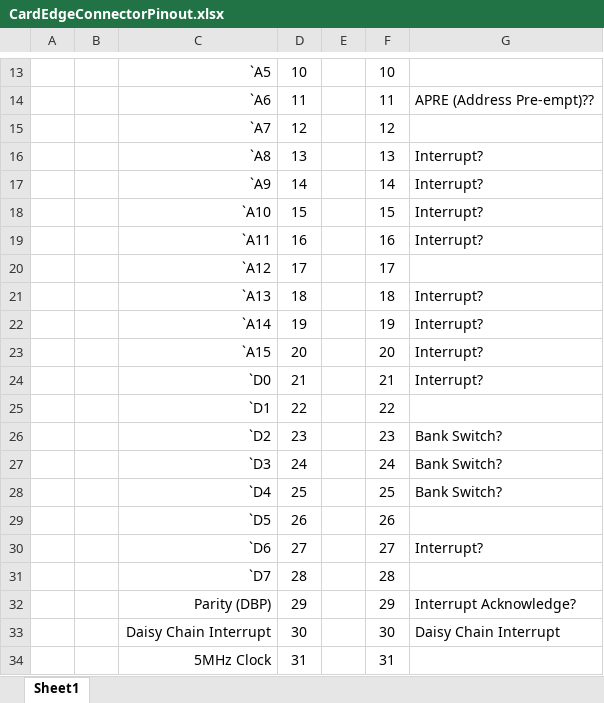
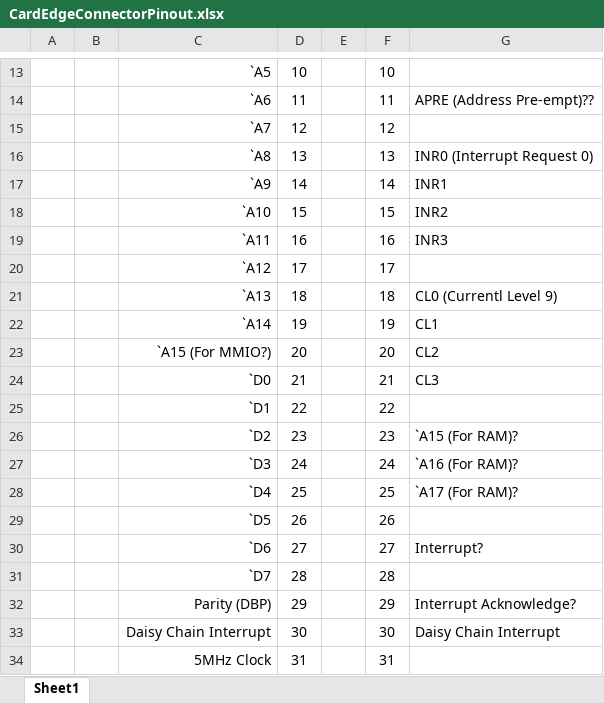
Before and after one commit to Nakazoto/CenturionComputer, an Excel workbook: Computer/CardEdgeConnectorPinout.xlsx, sheet Sheet1, drawn as a sheet; only a part is shown, gaps mark what is left out; values as stored, in another font and other column widths than the file's, no borders; the diff names each change by its address in the sheet, - before the commit and + after, or states it on an @@ line.

```diff
--- a/Computer/CardEdgeConnectorPinout.xlsx (sheet Sheet1)
+++ b/Computer/CardEdgeConnectorPinout.xlsx (sheet Sheet1)
-G16: Interrupt?
+G16: INR0 (Interrupt Request 0)
-G17: Interrupt?
+G17: INR1
-G18: Interrupt?
+G18: INR2
-G19: Interrupt?
+G19: INR3
-G21: Interrupt?
+G21: CL0 (Currentl Level 9)
-G22: Interrupt?
+G22: CL1
-C23: `A15
+C23: `A15 (For MMIO?)
-G23: Interrupt?
+G23: CL2
-G24: Interrupt?
+G24: CL3
-G26: Bank Switch?
+G26: `A15 (For RAM)?
-G27: Bank Switch?
+G27: `A16 (For RAM)?
-G28: Bank Switch?
+G28: `A17 (For RAM)?
```
Also changed, not shown: 2 other files.
